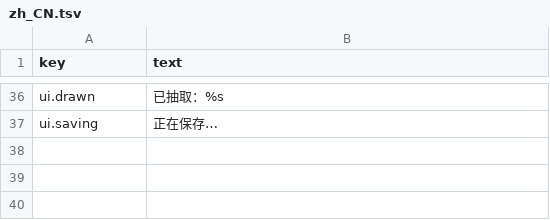
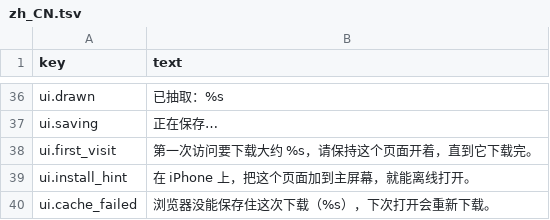
Before and after one commit to liberalluz/lethebar, a TSV file: app/i18n/zh_CN.tsv, drawn as a sheet; only a part is shown, gaps mark what is left out; the diff names each change by its address in the sheet, - before the commit and + after, or states it on an @@ line.

Commit message:
feat(app): say what the first visit is downloading and whether it landed (#67)
Why: the first visit downloads about 42 MB and the screen said nothing about it,
so a player who switched tabs on iOS lost the transfer without knowing what was
happening. A cache write the browser refused was worse: the payload was fetched
again on every load and nothing said so. The shell now reads the size and the
worker's answer from the page and says both, once per profile.

Batch: B31

```diff
--- a/app/i18n/zh_CN.tsv
+++ b/app/i18n/zh_CN.tsv
+row 38: ui.first_visit | 第一次访问要下载大约 %s，请保持这个页面开着，直到它下载完。
+row 39: ui.install_hint | 在 iPhone 上，把这个页面加到主屏幕，就能离线打开。
+row 40: ui.cache_failed | 浏览器没能保存住这次下载（%s），下次打开会重新下载。
```
Also changed, not shown: app/i18n/en.tsv, 14 other files.
